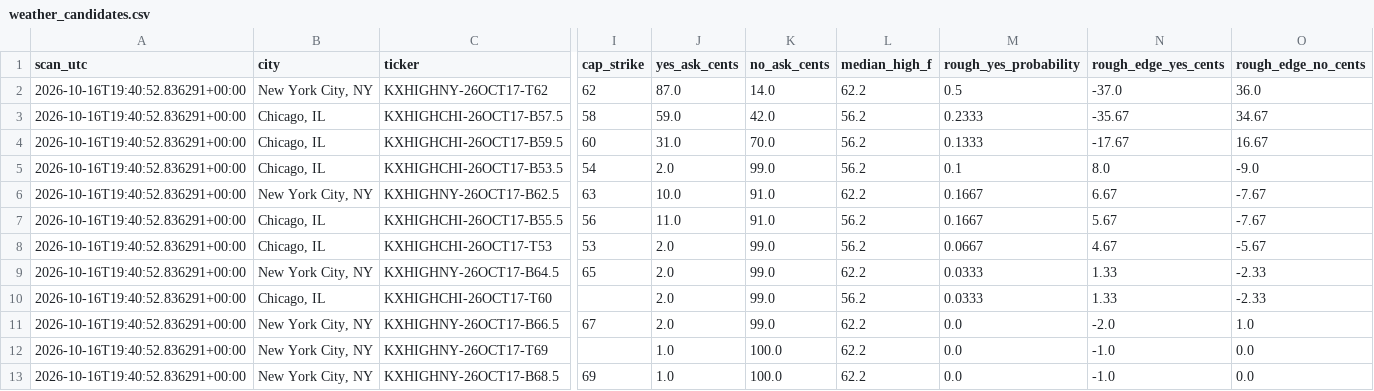
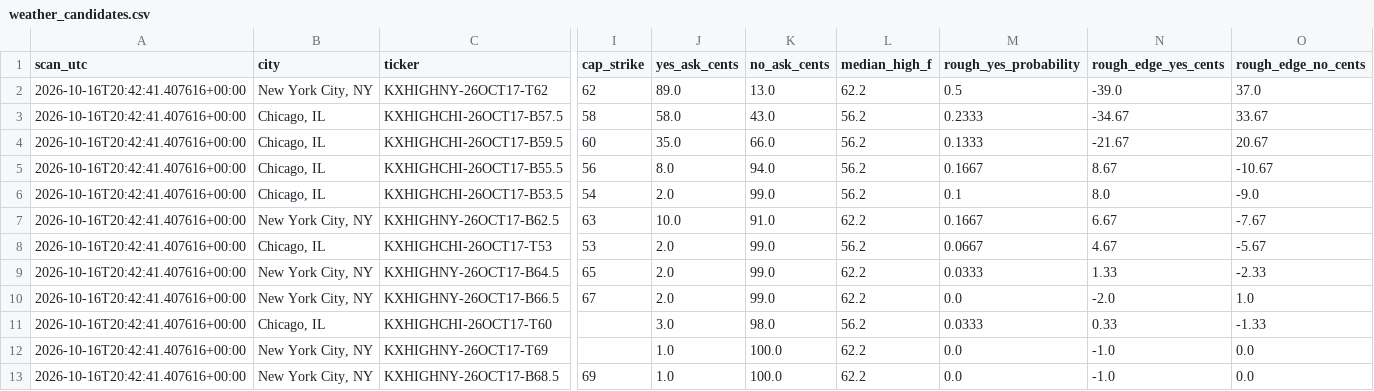
Before and after one commit to hpsyntheticoilsusa-gif/kalshi-ai-paper-trader, a CSV file: data/weather_candidates.csv, drawn as a sheet; only a part is shown, gaps mark what is left out; removed rows and columns are numbered as before the commit, all else as after; rows hold the shown columns only; the diff names each change by its address in the sheet, - before the commit and + after, or states it on an @@ line.

```diff
--- a/data/weather_candidates.csv
+++ b/data/weather_candidates.csv
-A2:A4 (scan_utc): 2026-10-16T19:40:52.836291+00:00
+A2:A4 (scan_utc): 2026-10-16T20:42:41.407616+00:00
-J2 (yes_ask_cents): 87.0
+J2 (yes_ask_cents): 89.0
-K2 (no_ask_cents): 14.0
+K2 (no_ask_cents): 13.0
-N2 (rough_edge_yes_cents): -37.0
+N2 (rough_edge_yes_cents): -39.0
-O2 (rough_edge_no_cents): 36.0
+O2 (rough_edge_no_cents): 37.0
-J3 (yes_ask_cents): 59.0
+J3 (yes_ask_cents): 58.0
-K3 (no_ask_cents): 42.0
+K3 (no_ask_cents): 43.0
-N3 (rough_edge_yes_cents): -35.67
+N3 (rough_edge_yes_cents): -34.67
-O3 (rough_edge_no_cents): 34.67
+O3 (rough_edge_no_cents): 33.67
-J4 (yes_ask_cents): 31.0
+J4 (yes_ask_cents): 35.0
-K4 (no_ask_cents): 70.0
+K4 (no_ask_cents): 66.0
-N4 (rough_edge_yes_cents): -17.67
+N4 (rough_edge_yes_cents): -21.67
-O4 (rough_edge_no_cents): 16.67
+O4 (rough_edge_no_cents): 20.67
+row 5: 2026-10-16T20:42:41.407616+00:00 | Chicago, IL | KXHIGHCHI-26OCT17-B55.5 | 56 | 8.0 | 94.0 | 56.2 | 0.1667 | 8.67 | -10.67
-A6:A7 (scan_utc): 2026-10-16T19:40:52.836291+00:00
+A6:A7 (scan_utc): 2026-10-16T20:42:41.407616+00:00
-row 7: 2026-10-16T19:40:52.836291+00:00 | Chicago, IL | KXHIGHCHI-26OCT17-B55.5 | 56 | 11.0 | 91.0 | 56.2 | 0.1667 | 5.67 | -7.67
-A8:A9 (scan_utc): 2026-10-16T19:40:52.836291+00:00
+A8:A9 (scan_utc): 2026-10-16T20:42:41.407616+00:00
-row 10: 2026-10-16T19:40:52.836291+00:00 | Chicago, IL | KXHIGHCHI-26OCT17-T60 |  | 2.0 | 99.0 | 56.2 | 0.0333 | 1.33 | -2.33
-A10 (scan_utc): 2026-10-16T19:40:52.836291+00:00
+A10 (scan_utc): 2026-10-16T20:42:41.407616+00:00
+row 11: 2026-10-16T20:42:41.407616+00:00 | Chicago, IL | KXHIGHCHI-26OCT17-T60 |  | 3.0 | 98.0 | 56.2 | 0.0333 | 0.33 | -1.33
-A12:A13 (scan_utc): 2026-10-16T19:40:52.836291+00:00
+A12:A13 (scan_utc): 2026-10-16T20:42:41.407616+00:00
```
Also changed, not shown: data/weather_history.csv, data/weather_outcomes.csv, 16 other files.
